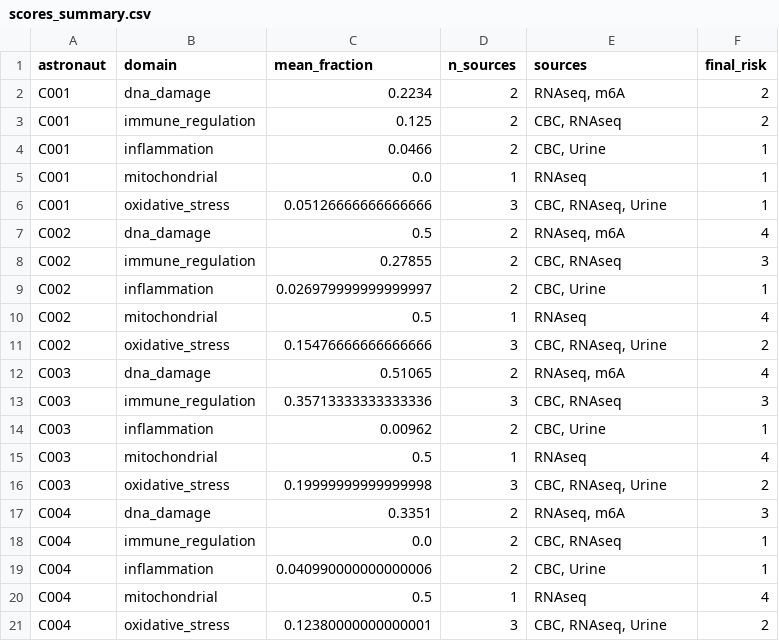
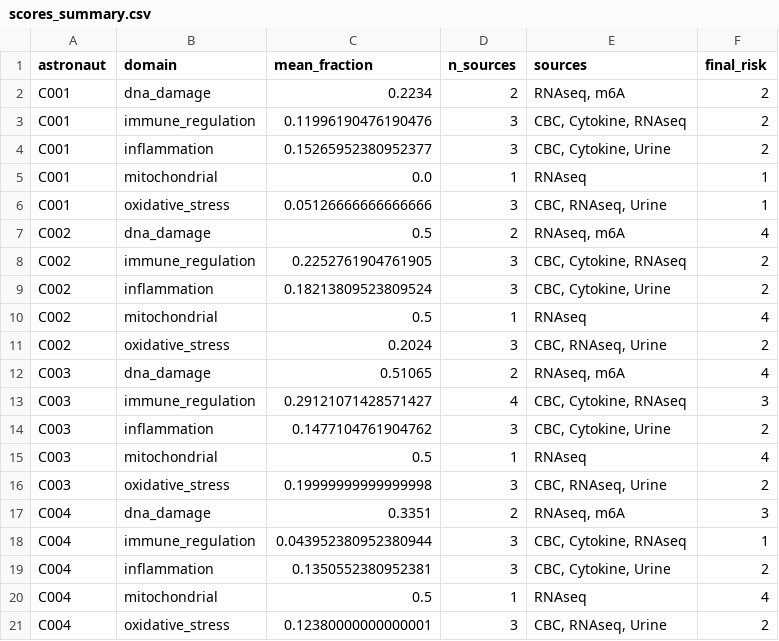
Before and after one commit to RohanP1506/AstronautMD, a CSV file: outputs/scores_summary.csv, drawn as a sheet.

```diff
--- a/outputs/scores_summary.csv
+++ b/outputs/scores_summary.csv
@@ -2,4 +2,4 @@ astronaut,domain,mean_fraction,n_sources,sources,final_risk
 C001,dna_damage,0.2234,2,"RNAseq, m6A",2
-C001,immune_regulation,0.125,2,"CBC, RNAseq",2
-C001,inflammation,0.0466,2,"CBC, Urine",1
+C001,immune_regulation,0.11996190476190476,3,"CBC, Cytokine, RNAseq",2
+C001,inflammation,0.15265952380952377,3,"CBC, Cytokine, Urine",2
 C001,mitochondrial,0.0,1,RNAseq,1
@@ -7,9 +7,9 @@ C001,oxidative_stress,0.05126666666666666,3,"CBC, RNAseq, Urine",1
 C002,dna_damage,0.5,2,"RNAseq, m6A",4
-C002,immune_regulation,0.27855,2,"CBC, RNAseq",3
-C002,inflammation,0.026979999999999997,2,"CBC, Urine",1
+C002,immune_regulation,0.2252761904761905,3,"CBC, Cytokine, RNAseq",2
+C002,inflammation,0.18213809523809524,3,"CBC, Cytokine, Urine",2
 C002,mitochondrial,0.5,1,RNAseq,4
-C002,oxidative_stress,0.15476666666666666,3,"CBC, RNAseq, Urine",2
+C002,oxidative_stress,0.2024,3,"CBC, RNAseq, Urine",2
 C003,dna_damage,0.51065,2,"RNAseq, m6A",4
-C003,immune_regulation,0.35713333333333336,3,"CBC, RNAseq",3
-C003,inflammation,0.00962,2,"CBC, Urine",1
+C003,immune_regulation,0.29121071428571427,4,"CBC, Cytokine, RNAseq",3
+C003,inflammation,0.1477104761904762,3,"CBC, Cytokine, Urine",2
 C003,mitochondrial,0.5,1,RNAseq,4
@@ -17,4 +17,4 @@ C003,oxidative_stress,0.19999999999999998,3,"CBC, RNAseq, Urine",2
 C004,dna_damage,0.3351,2,"RNAseq, m6A",3
-C004,immune_regulation,0.0,2,"CBC, RNAseq",1
-C004,inflammation,0.040990000000000006,2,"CBC, Urine",1
+C004,immune_regulation,0.043952380952380944,3,"CBC, Cytokine, RNAseq",1
+C004,inflammation,0.1350552380952381,3,"CBC, Cytokine, Urine",2
 C004,mitochondrial,0.5,1,RNAseq,4
```
Also changed, not shown: outputs/scores_all_sources.csv, 12 other files.
